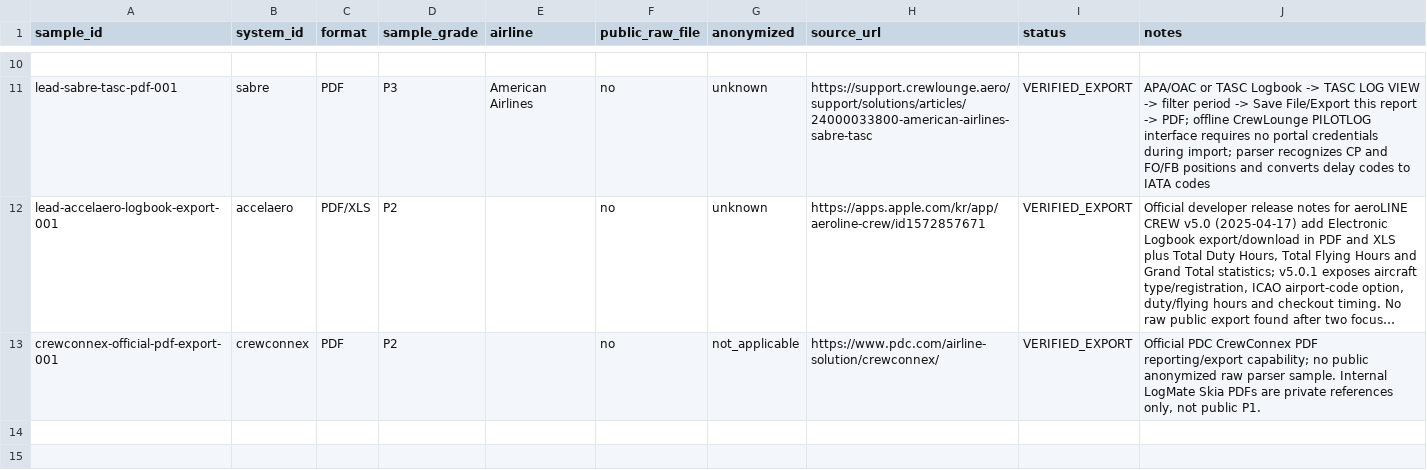
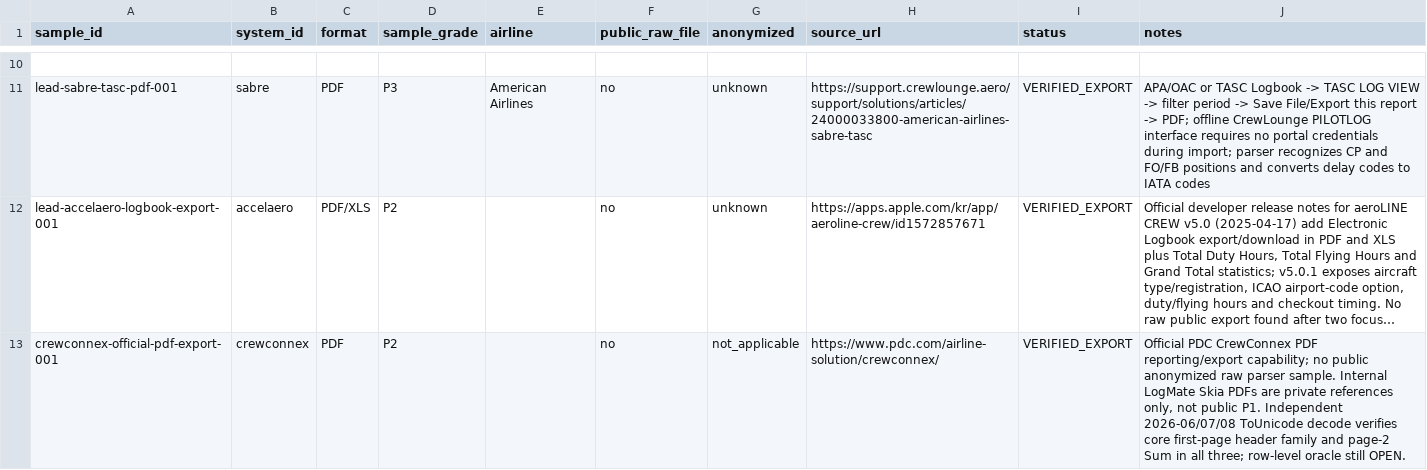
Before and after one commit to yhappcom/design-studio, a CSV file: case-studies/logmate/market-research/roster-systems/PARSER_SAMPLE_INDEX.csv, drawn as a sheet; only a part is shown, gaps mark what is left out; long unchanged cells end in …; the diff names each change by its address in the sheet, - before the commit and + after, or states it on an @@ line.

Commit message:
research(crewconnex): verify real Skia ToUnicode header and summary boundaries

```diff
--- a/case-studies/logmate/market-research/roster-systems/PARSER_SAMPLE_INDEX.csv
+++ b/case-studies/logmate/market-research/roster-systems/PARSER_SAMPLE_INDEX.csv
-J13 (notes): …public P1.
+J13 (notes): …public P1. Independent 2026-06/07/08 ToUnicode decode verifies core first-page header family and page-2 Sum in all three; row-level oracle still OPEN.
```
